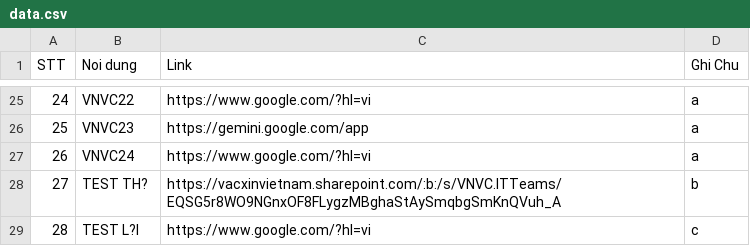
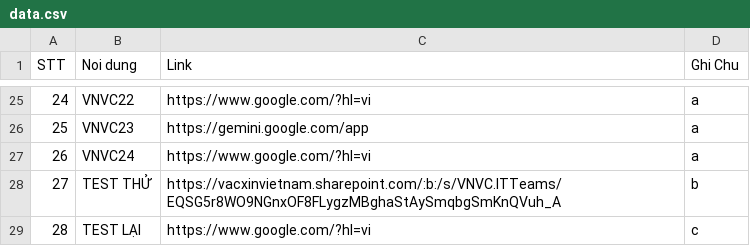
Before and after one commit to dev-tctt/TEST1111, a CSV file: data.csv, drawn as a sheet; only a part is shown, gaps mark what is left out.

Commit message:
Add files via upload

```diff
--- a/data.csv
+++ b/data.csv
@@ -27,3 +27,3 @@ STT,Noi dung,Link,Ghi Chu
 26,VNVC24,https://www.google.com/?hl=vi,a
-27,TEST TH?,https://vacxinvietnam.sharepoint.com/:b:/s/VNVC.ITTeams/EQSG5r8WO9NGnxOF8FLygzMBghaStAySmqbgSmKnQVuh_A,b
-28,TEST L?I,https://www.google.com/?hl=vi,c
+27,TEST THỬ,https://vacxinvietnam.sharepoint.com/:b:/s/VNVC.ITTeams/EQSG5r8WO9NGnxOF8FLygzMBghaStAySmqbgSmKnQVuh_A,b
+28,TEST LẠI,https://www.google.com/?hl=vi,c
```
